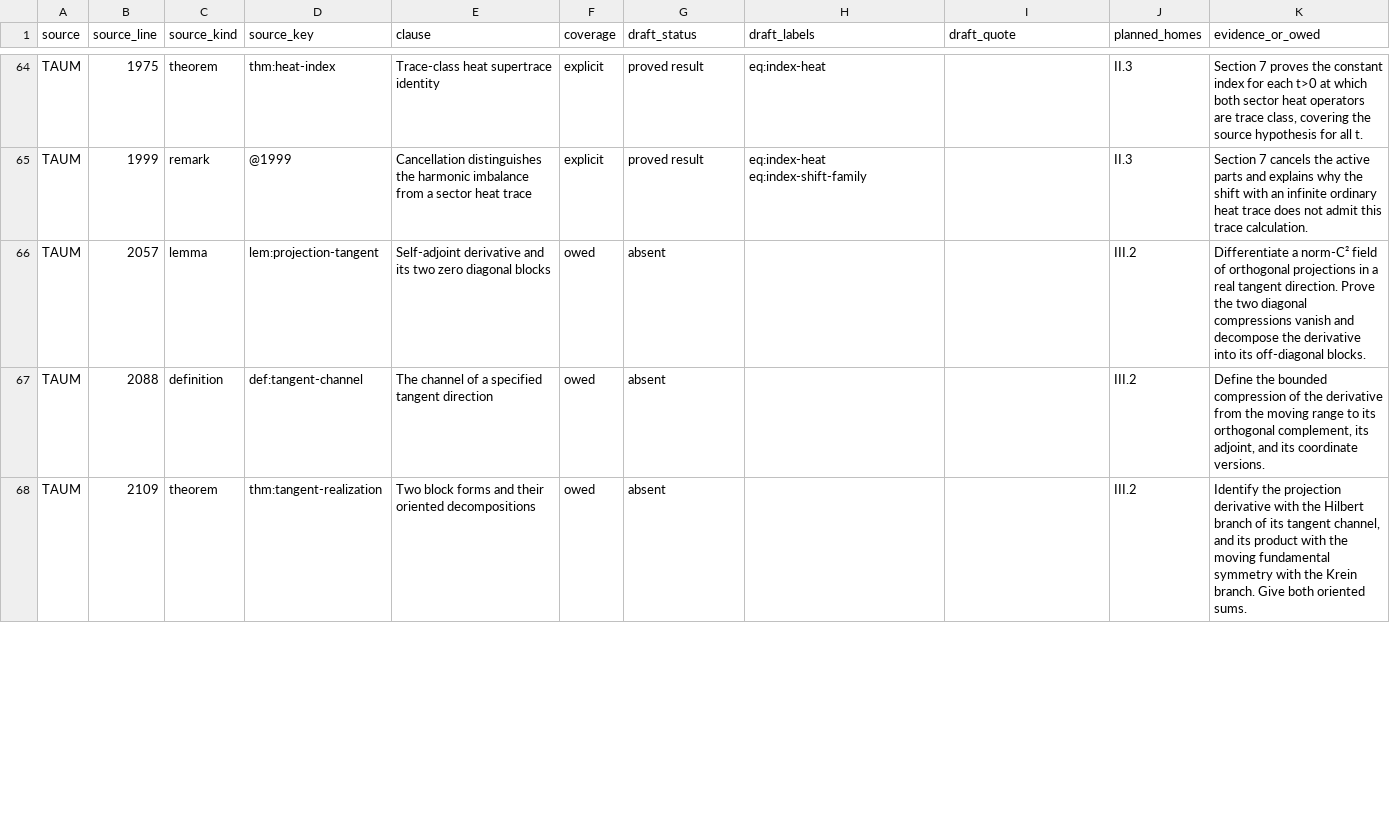
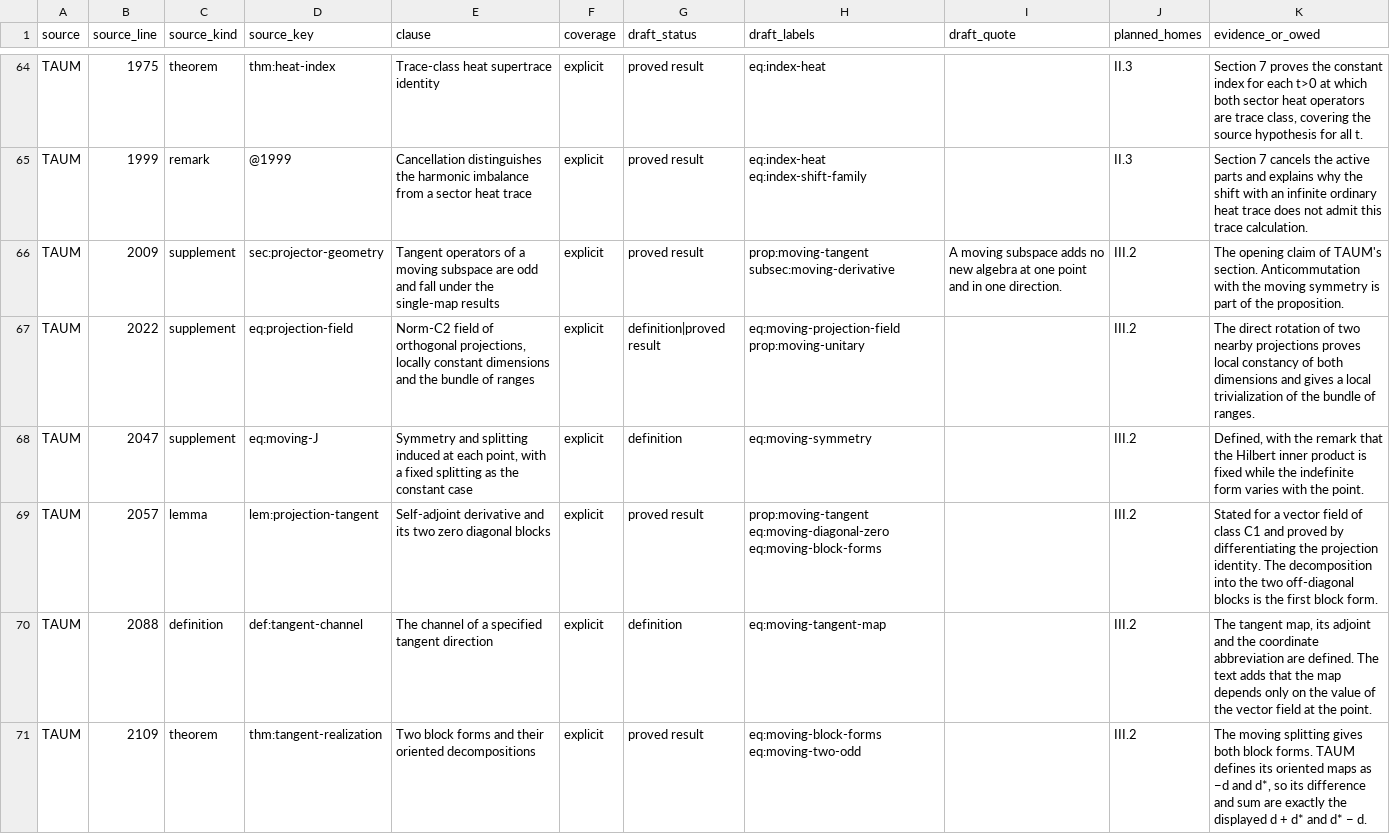
Before and after one commit to AlphaOmega-Institute/AlphaOmega-Theory, a CSV file: consolidation/inventory/migration.csv, drawn as a sheet; only a part is shown, gaps mark what is left out; the diff covers the shown part only.

Commit message:
Integrate moving subspaces, curvature and characteristic classes
Carry the reviewed projection geometry into section 10, including the pair model’s distinct control surfaces and its excitation holonomy. Relate the mixed return to the Schur self-energy. Build the single-file manuscript and PDF, attach the geometry checks to their permanent labels, and record 247 explicit, 109 recoverable and 136 owed clauses.

```diff
--- a/consolidation/inventory/migration.csv
+++ b/consolidation/inventory/migration.csv
@@ -65,4 +65,7 @@ TAUM,1975,theorem,thm:heat-index,Trace-class heat supertrace identity,explicit,p
 TAUM,1999,remark,@1999,Cancellation distinguishes the harmonic imbalance from a sector heat trace,explicit,proved result,eq:index-heat eq:index-shift-family,,II.3,Section 7 cancels the active parts and explains why the shift with an infinite ordinary heat trace does not admit this trace calculation.
-TAUM,2057,lemma,lem:projection-tangent,Self-adjoint derivative and its two zero diagonal blocks,owed,absent,,,III.2,Differentiate a norm-C² field of orthogonal projections in a real tangent direction. Prove the two diagonal compressions vanish and decompose the derivative into its off-diagonal blocks.
-TAUM,2088,definition,def:tangent-channel,The channel of a specified tangent direction,owed,absent,,,III.2,"Define the bounded compression of the derivative from the moving range to its orthogonal complement, its adjoint, and its coordinate versions."
-TAUM,2109,theorem,thm:tangent-realization,Two block forms and their oriented decompositions,owed,absent,,,III.2,"Identify the projection derivative with the Hilbert branch of its tangent channel, and its product with the moving fundamental symmetry with the Krein branch. Give both oriented sums."
+TAUM,2009,supplement,sec:projector-geometry,Tangent operators of a moving subspace are odd and fall under the single-map results,explicit,proved result,prop:moving-tangent subsec:moving-derivative,A moving subspace adds no new algebra at one point and in one direction.,III.2,The opening claim of TAUM's section. Anticommutation with the moving symmetry is part of the proposition.
+TAUM,2022,supplement,eq:projection-field,"Norm-C2 field of orthogonal projections, locally constant dimensions and the bundle of ranges",explicit,definition|proved result,eq:moving-projection-field prop:moving-unitary,,III.2,The direct rotation of two nearby projections proves local constancy of both dimensions and gives a local trivialization of the bundle of ranges.
+TAUM,2047,supplement,eq:moving-J,"Symmetry and splitting induced at each point, with a fixed splitting as the constant case",explicit,definition,eq:moving-symmetry,,III.2,"Defined, with the remark that the Hilbert inner product is fixed while the indefinite form varies with the point."
+TAUM,2057,lemma,lem:projection-tangent,Self-adjoint derivative and its two zero diagonal blocks,explicit,proved result,prop:moving-tangent eq:moving-diagonal-zero eq:moving-block-forms,,III.2,Stated for a vector field of class C1 and proved by differentiating the projection identity. The decomposition into the two off-diagonal blocks is the first block form.
+TAUM,2088,definition,def:tangent-channel,The channel of a specified tangent direction,explicit,definition,eq:moving-tangent-map,,III.2,"The tangent map, its adjoint and the coordinate abbreviation are defined. The text adds that the map depends only on the value of the vector field at the point."
+TAUM,2109,theorem,thm:tangent-realization,Two block forms and their oriented decompositions,explicit,proved result,eq:moving-block-forms eq:moving-two-odd,,III.2,"The moving splitting gives both block forms. TAUM defines its oriented maps as −d and d*, so its difference and sum are exactly the displayed d + d* and d* − d."
```
Also changed, not shown: 4 added rows and 81 edited cells elsewhere in this file, consolidation/inventory/heading_queue.csv, 15 other files.
